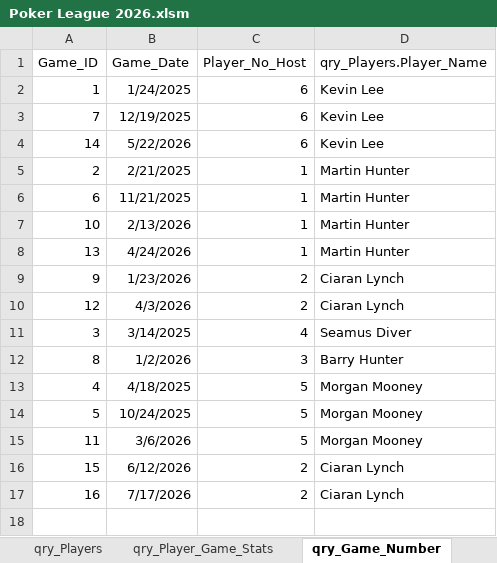
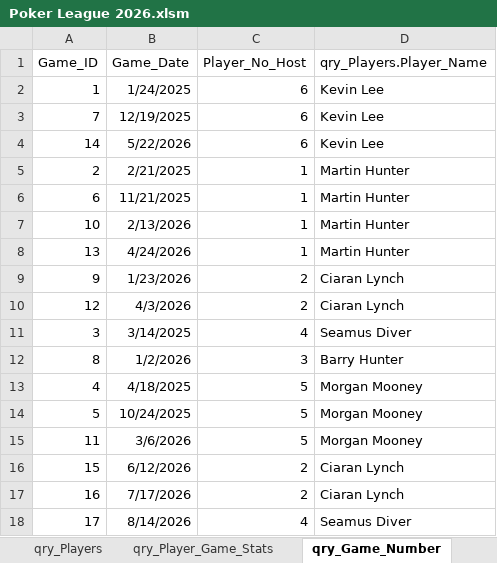
Before and after one commit to CLynch1-hub/the-2002-cardroom, an Excel workbook: data/Poker League 2026.xlsm, sheet qry_Game_Number, drawn as a sheet; values as stored, in another font and other column widths than the file's, no borders; table styles not drawn; the diff names each change by its address in the sheet, - before the commit and + after, or states it on an @@ line.

```diff
--- a/data/Poker League 2026.xlsm (sheet qry_Game_Number)
+++ b/data/Poker League 2026.xlsm (sheet qry_Game_Number)
+row 18: 17 | 8/14/2026 | 4 | Seamus Diver
```
Also changed, not shown: sheet qry_Player_Game_Stats_2026, sheet List of Cashouts per player for, sheet Players Top 10 for 2026, sheet Top 10 per player for 2025 and, sheet qry_Player_Game_Stats, sheet Champions League Payment 2026, 1 more sheet, other sheet tabs, hidden cells, charts or pictures.
